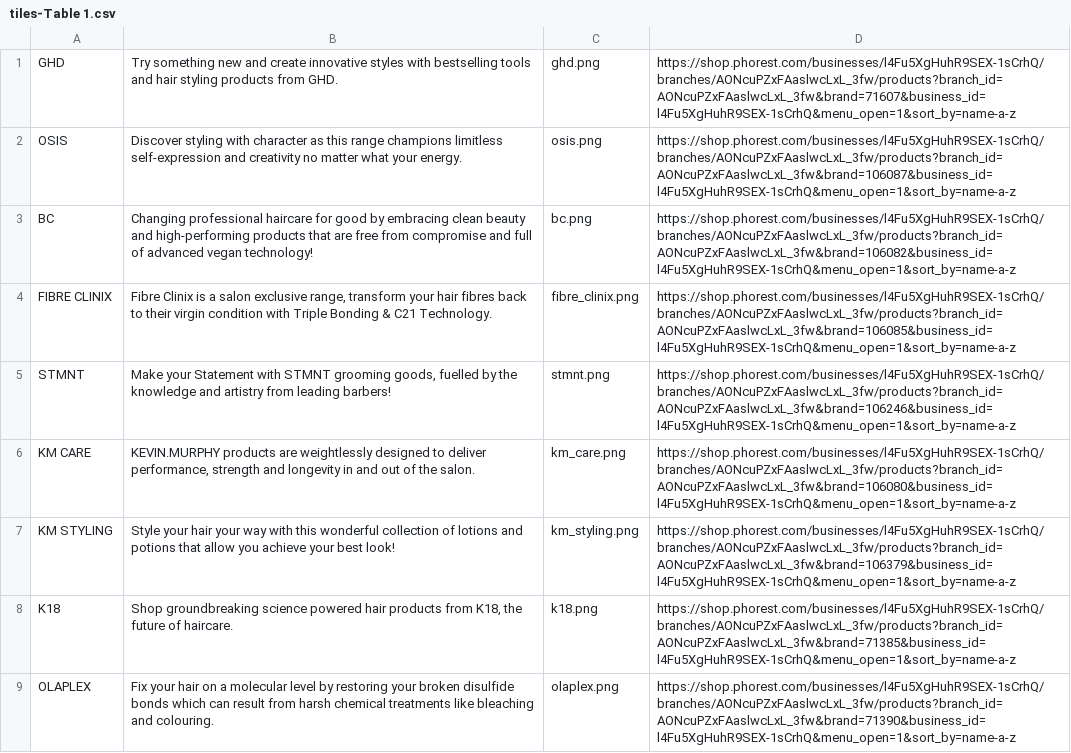
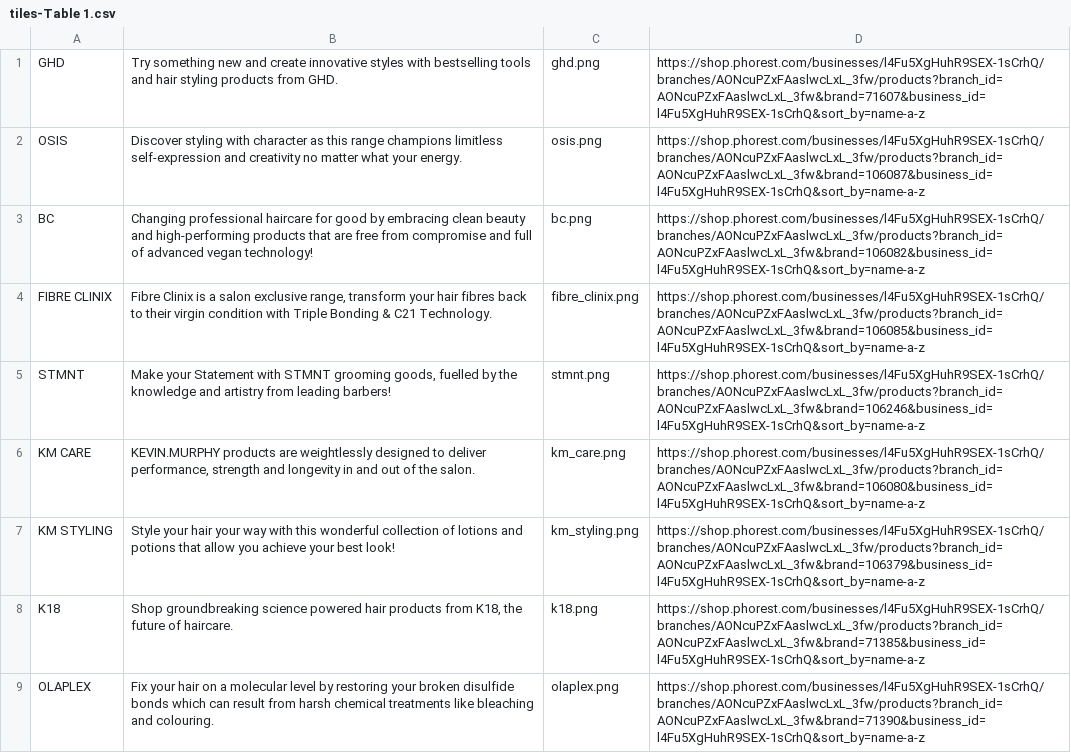
Before and after one commit to araquach/pk20, a CSV file: data/csv/store/tiles-Table 1.csv, drawn as a sheet; the diff names each change by its address in the sheet, - before the commit and + after, or states it on an @@ line.

```diff
--- a/data/csv/store/tiles-Table 1.csv
+++ b/data/csv/store/tiles-Table 1.csv
-D1: https://shop.phorest.com/businesses/l4Fu5XgHuhR9SEX-1sCrhQ/branches/AONcuPZxFAaslwcLxL_3fw/products?branch_id=AONcuPZxFAaslwcLxL_3fw&brand=71607&business_id=l4Fu5XgHuhR9SEX-1sCrhQ&menu_open=1&sort_by=name-a-z
+D1: https://shop.phorest.com/businesses/l4Fu5XgHuhR9SEX-1sCrhQ/branches/AONcuPZxFAaslwcLxL_3fw/products?branch_id=AONcuPZxFAaslwcLxL_3fw&brand=71607&business_id=l4Fu5XgHuhR9SEX-1sCrhQ&sort_by=name-a-z
-D2: https://shop.phorest.com/businesses/l4Fu5XgHuhR9SEX-1sCrhQ/branches/AONcuPZxFAaslwcLxL_3fw/products?branch_id=AONcuPZxFAaslwcLxL_3fw&brand=106087&business_id=l4Fu5XgHuhR9SEX-1sCrhQ&menu_open=1&sort_by=name-a-z
+D2: https://shop.phorest.com/businesses/l4Fu5XgHuhR9SEX-1sCrhQ/branches/AONcuPZxFAaslwcLxL_3fw/products?branch_id=AONcuPZxFAaslwcLxL_3fw&brand=106087&business_id=l4Fu5XgHuhR9SEX-1sCrhQ&sort_by=name-a-z
-D3: https://shop.phorest.com/businesses/l4Fu5XgHuhR9SEX-1sCrhQ/branches/AONcuPZxFAaslwcLxL_3fw/products?branch_id=AONcuPZxFAaslwcLxL_3fw&brand=106082&business_id=l4Fu5XgHuhR9SEX-1sCrhQ&menu_open=1&sort_by=name-a-z
+D3: https://shop.phorest.com/businesses/l4Fu5XgHuhR9SEX-1sCrhQ/branches/AONcuPZxFAaslwcLxL_3fw/products?branch_id=AONcuPZxFAaslwcLxL_3fw&brand=106082&business_id=l4Fu5XgHuhR9SEX-1sCrhQ&sort_by=name-a-z
-D4: https://shop.phorest.com/businesses/l4Fu5XgHuhR9SEX-1sCrhQ/branches/AONcuPZxFAaslwcLxL_3fw/products?branch_id=AONcuPZxFAaslwcLxL_3fw&brand=106085&business_id=l4Fu5XgHuhR9SEX-1sCrhQ&menu_open=1&sort_by=name-a-z
+D4: https://shop.phorest.com/businesses/l4Fu5XgHuhR9SEX-1sCrhQ/branches/AONcuPZxFAaslwcLxL_3fw/products?branch_id=AONcuPZxFAaslwcLxL_3fw&brand=106085&business_id=l4Fu5XgHuhR9SEX-1sCrhQ&sort_by=name-a-z
-D5: https://shop.phorest.com/businesses/l4Fu5XgHuhR9SEX-1sCrhQ/branches/AONcuPZxFAaslwcLxL_3fw/products?branch_id=AONcuPZxFAaslwcLxL_3fw&brand=106246&business_id=l4Fu5XgHuhR9SEX-1sCrhQ&menu_open=1&sort_by=name-a-z
+D5: https://shop.phorest.com/businesses/l4Fu5XgHuhR9SEX-1sCrhQ/branches/AONcuPZxFAaslwcLxL_3fw/products?branch_id=AONcuPZxFAaslwcLxL_3fw&brand=106246&business_id=l4Fu5XgHuhR9SEX-1sCrhQ&sort_by=name-a-z
-D6: https://shop.phorest.com/businesses/l4Fu5XgHuhR9SEX-1sCrhQ/branches/AONcuPZxFAaslwcLxL_3fw/products?branch_id=AONcuPZxFAaslwcLxL_3fw&brand=106080&business_id=l4Fu5XgHuhR9SEX-1sCrhQ&menu_open=1&sort_by=name-a-z
+D6: https://shop.phorest.com/businesses/l4Fu5XgHuhR9SEX-1sCrhQ/branches/AONcuPZxFAaslwcLxL_3fw/products?branch_id=AONcuPZxFAaslwcLxL_3fw&brand=106080&business_id=l4Fu5XgHuhR9SEX-1sCrhQ&sort_by=name-a-z
-D7: https://shop.phorest.com/businesses/l4Fu5XgHuhR9SEX-1sCrhQ/branches/AONcuPZxFAaslwcLxL_3fw/products?branch_id=AONcuPZxFAaslwcLxL_3fw&brand=106379&business_id=l4Fu5XgHuhR9SEX-1sCrhQ&menu_open=1&sort_by=name-a-z
+D7: https://shop.phorest.com/businesses/l4Fu5XgHuhR9SEX-1sCrhQ/branches/AONcuPZxFAaslwcLxL_3fw/products?branch_id=AONcuPZxFAaslwcLxL_3fw&brand=106379&business_id=l4Fu5XgHuhR9SEX-1sCrhQ&sort_by=name-a-z
-D8: https://shop.phorest.com/businesses/l4Fu5XgHuhR9SEX-1sCrhQ/branches/AONcuPZxFAaslwcLxL_3fw/products?branch_id=AONcuPZxFAaslwcLxL_3fw&brand=71385&business_id=l4Fu5XgHuhR9SEX-1sCrhQ&menu_open=1&sort_by=name-a-z
+D8: https://shop.phorest.com/businesses/l4Fu5XgHuhR9SEX-1sCrhQ/branches/AONcuPZxFAaslwcLxL_3fw/products?branch_id=AONcuPZxFAaslwcLxL_3fw&brand=71385&business_id=l4Fu5XgHuhR9SEX-1sCrhQ&sort_by=name-a-z
-D9: https://shop.phorest.com/businesses/l4Fu5XgHuhR9SEX-1sCrhQ/branches/AONcuPZxFAaslwcLxL_3fw/products?branch_id=AONcuPZxFAaslwcLxL_3fw&brand=71390&business_id=l4Fu5XgHuhR9SEX-1sCrhQ&menu_open=1&sort_by=name-a-z
+D9: https://shop.phorest.com/businesses/l4Fu5XgHuhR9SEX-1sCrhQ/branches/AONcuPZxFAaslwcLxL_3fw/products?branch_id=AONcuPZxFAaslwcLxL_3fw&brand=71390&business_id=l4Fu5XgHuhR9SEX-1sCrhQ&sort_by=name-a-z
```
Also changed, not shown: 1 other file.
